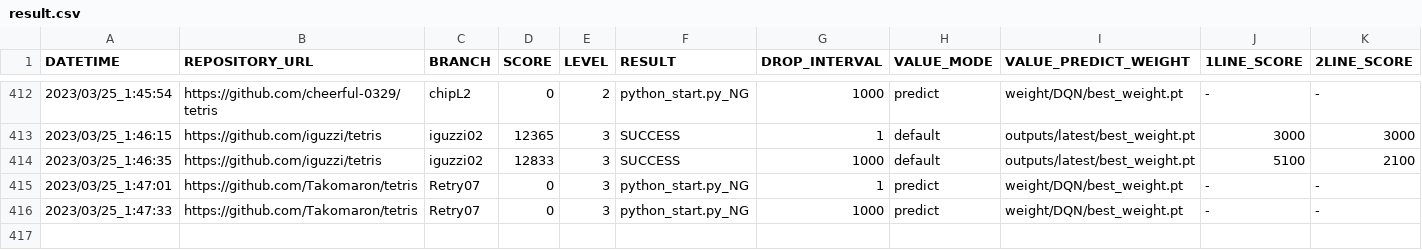
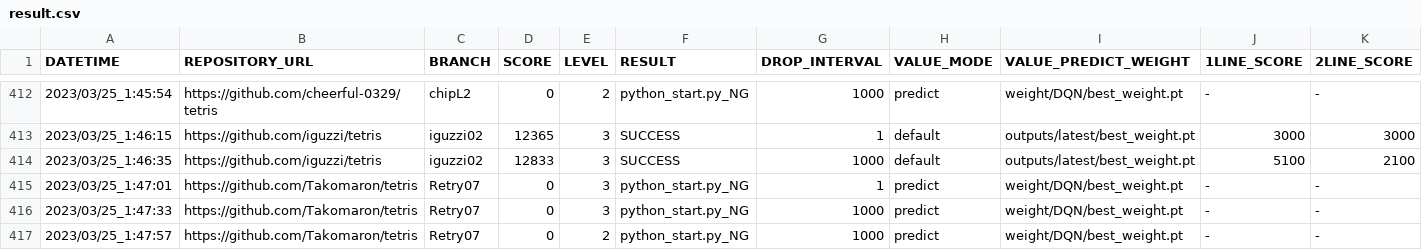
Before and after one commit to seigot/tetris_score_server, a CSV file: log/result.csv, drawn as a sheet; only a part is shown, gaps mark what is left out; rows hold the shown columns only; the diff names each change by its address in the sheet, - before the commit and + after, or states it on an @@ line.

Commit message:
update result

```diff
--- a/log/result.csv
+++ b/log/result.csv
+row 417: 2023/03/25_1:47:57 | https://github.com/Takomaron/tetris | Retry07 | 0 | 2 | python_start.py_NG | 1000 | predict | weight/DQN/best_weight.pt | - | -
```
